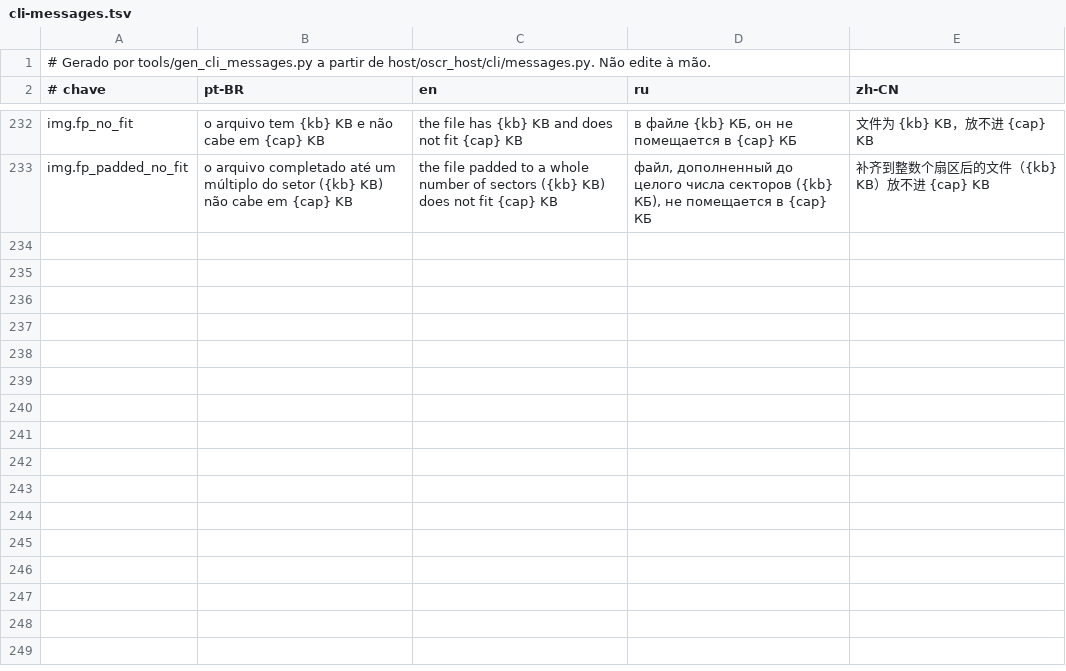
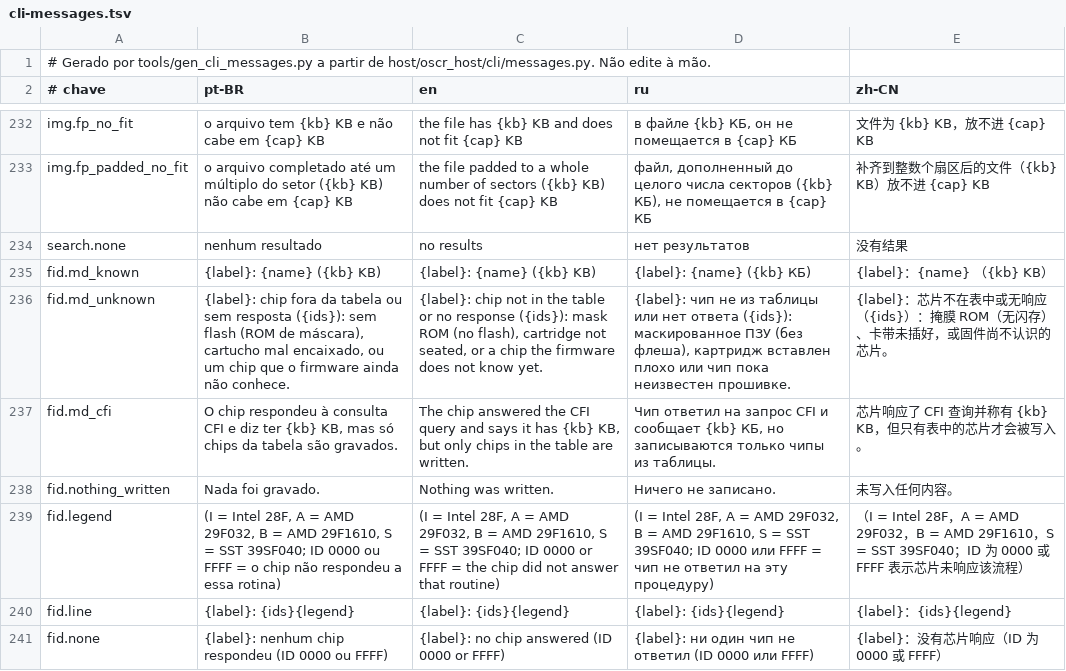
Before and after one commit to legendaryredfox/oscr_minimal, a TSV file: gui/shared/src/jvmMain/resources/oscr/cli-messages.tsv, drawn as a sheet; only a part is shown, gaps mark what is left out.

Commit message:
flash-id, identify e search no catálogo de mensagens das duas CLIs (D133)

```diff
--- a/gui/shared/src/jvmMain/resources/oscr/cli-messages.tsv
+++ b/gui/shared/src/jvmMain/resources/oscr/cli-messages.tsv
@@ -233 +233,9 @@ img.fp_no_fit	o arquivo tem {kb} KB e não cabe em {cap} KB	the file has {kb} KB
 img.fp_padded_no_fit	o arquivo completado até um múltiplo do setor ({kb} KB) não cabe em {cap} KB	the file padded to a whole number of sectors ({kb} KB) does not fit {cap} KB	файл, дополненный до целого числа секторов ({kb} КБ), не помещается в {cap} КБ	补齐到整数个扇区后的文件（{kb} KB）放不进 {cap} KB
+search.none	nenhum resultado	no results	нет результатов	没有结果
+fid.md_known	{label}: {name}  ({kb} KB)	{label}: {name}  ({kb} KB)	{label}: {name}  ({kb} КБ)	{label}：{name}  （{kb} KB）
+fid.md_unknown	{label}: chip fora da tabela ou sem resposta ({ids}): sem flash (ROM de máscara), cartucho mal encaixado, ou um chip que o firmware ainda não conhece. 	{label}: chip not in the table or no response ({ids}): mask ROM (no flash), cartridge not seated, or a chip the firmware does not know yet. 	{label}: чип не из таблицы или нет ответа ({ids}): маскированное ПЗУ (без флеша), картридж вставлен плохо или чип пока неизвестен прошивке. 	{label}：芯片不在表中或无响应（{ids}）：掩膜 ROM（无闪存）、卡带未插好，或固件尚不认识的芯片。
+fid.md_cfi	O chip respondeu à consulta CFI e diz ter {kb} KB, mas só chips da tabela são gravados. 	The chip answered the CFI query and says it has {kb} KB, but only chips in the table are written. 	Чип ответил на запрос CFI и сообщает {kb} КБ, но записываются только чипы из таблицы. 	芯片响应了 CFI 查询并称有 {kb} KB，但只有表中的芯片才会被写入。
+fid.nothing_written	Nada foi gravado.	Nothing was written.	Ничего не записано.	未写入任何内容。
+fid.legend	 (I = Intel 28F, A = AMD 29F032, B = AMD 29F1610, S = SST 39SF040; ID 0000 ou FFFF = o chip não respondeu a essa rotina)	 (I = Intel 28F, A = AMD 29F032, B = AMD 29F1610, S = SST 39SF040; ID 0000 or FFFF = the chip did not answer that routine)	 (I = Intel 28F, A = AMD 29F032, B = AMD 29F1610, S = SST 39SF040; ID 0000 или FFFF = чип не ответил на эту процедуру)	（I = Intel 28F，A = AMD 29F032，B = AMD 29F1610，S = SST 39SF040；ID 为 0000 或 FFFF 表示芯片未响应该流程）
+fid.line	{label}: {ids}{legend}	{label}: {ids}{legend}	{label}: {ids}{legend}	{label}：{ids}{legend}
+fid.none	{label}: nenhum chip respondeu (ID 0000 ou FFFF)	{label}: no chip answered (ID 0000 or FFFF)	{label}: ни один чип не ответил (ID 0000 или FFFF)	{label}：没有芯片响应（ID 为 0000 或 FFFF）
```
Also changed, not shown: 7 other files.
